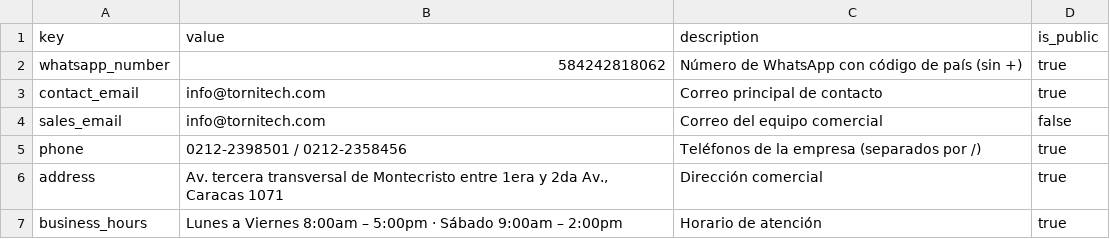
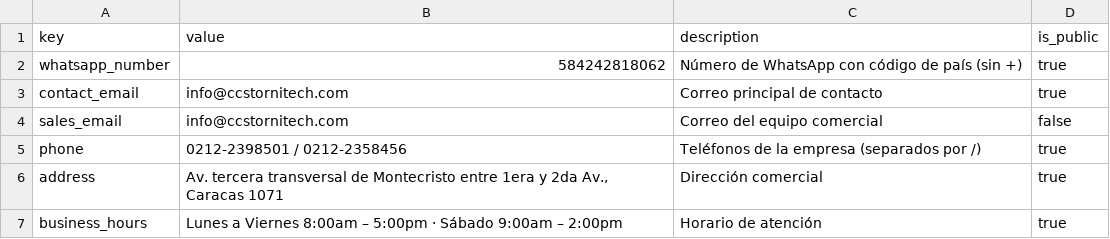
Before and after one commit to bnitezzz/tornitech, a CSV file: supabase/ejemplos/site_config.csv, drawn as a sheet.

```diff
--- a/supabase/ejemplos/site_config.csv
+++ b/supabase/ejemplos/site_config.csv
@@ -2,4 +2,4 @@ key,value,description,is_public
 whatsapp_number,584242818062,Número de WhatsApp con código de país (sin +),true
-contact_email,info@tornitech.com,Correo principal de contacto,true
-sales_email,info@tornitech.com,Correo del equipo comercial,false
+contact_email,info@ccstornitech.com,Correo principal de contacto,true
+sales_email,info@ccstornitech.com,Correo del equipo comercial,false
 phone,0212-2398501 / 0212-2358456,Teléfonos de la empresa (separados por /),true
```
Also changed, not shown: 7 other files.
